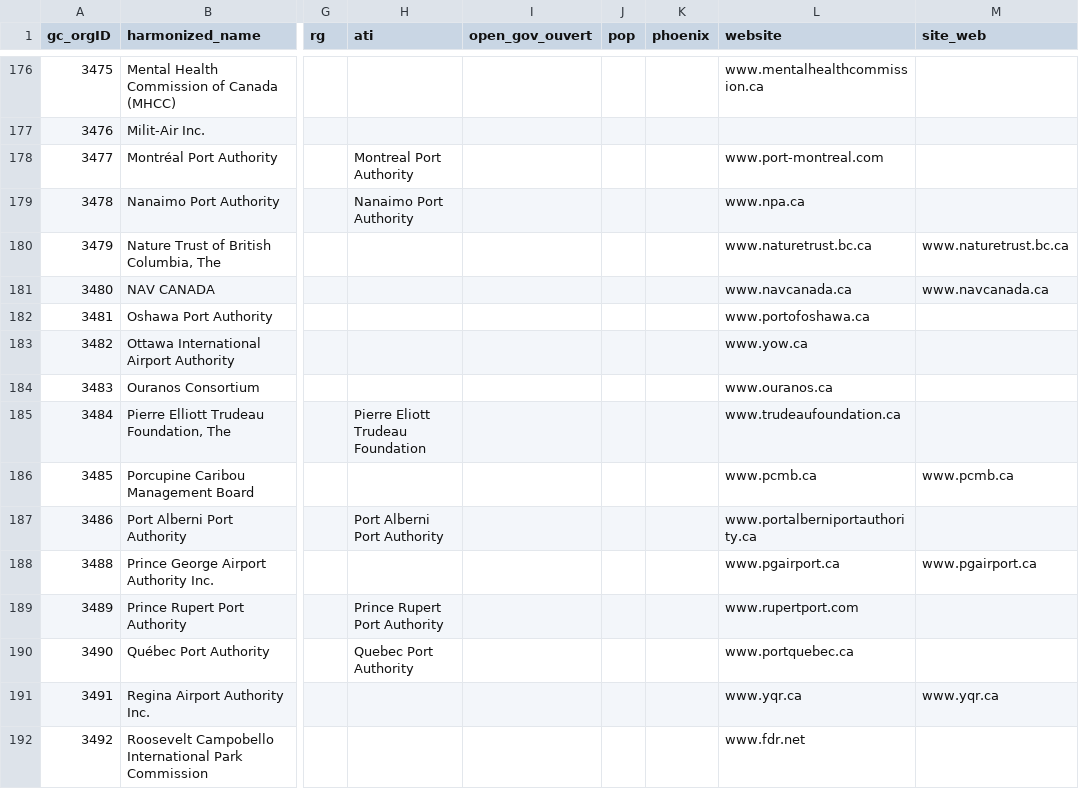
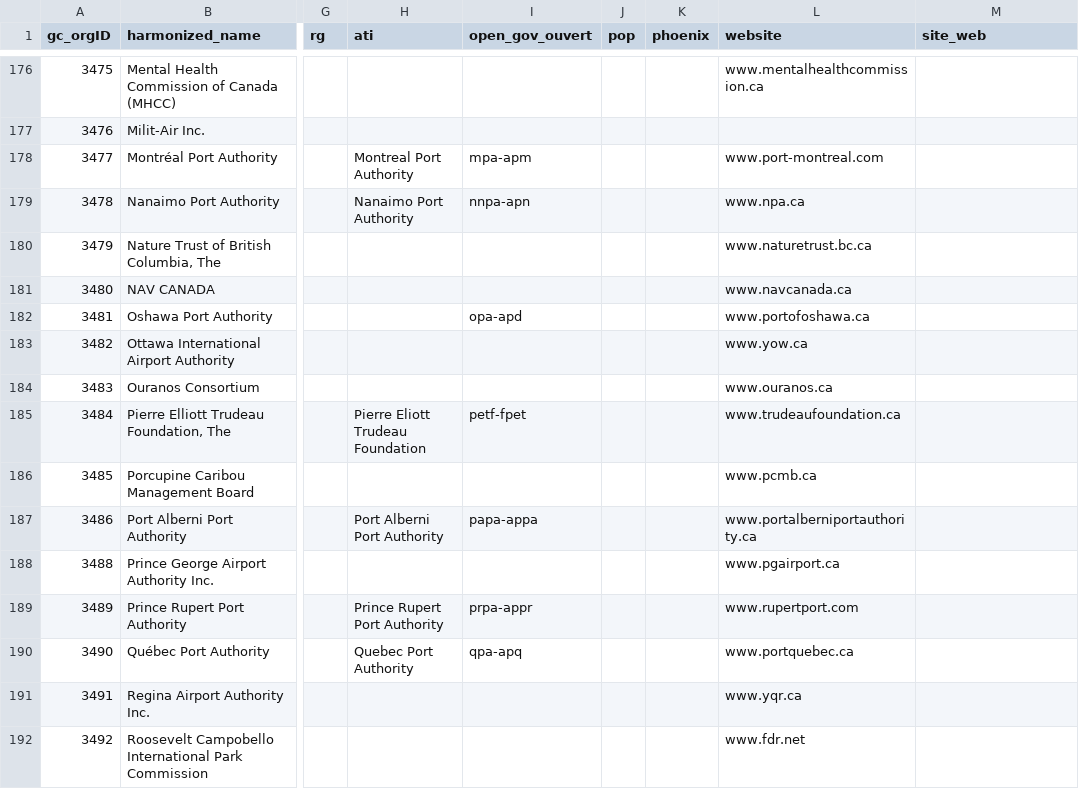
Before and after one commit to Jmikelittle/GCOrgName, a CSV file: gc_concordance.csv, drawn as a sheet; only a part is shown, gaps mark what is left out; the diff covers the shown part only; the diff names each change by its address in the sheet, - before the commit and + after, or states it on an @@ line.

Commit message:
site web still not pulling in

```diff
--- a/gc_concordance.csv
+++ b/gc_concordance.csv
-I178 (open_gov_ouvert): (empty)
+I178 (open_gov_ouvert): mpa-apm
-I179 (open_gov_ouvert): (empty)
+I179 (open_gov_ouvert): nnpa-apn
-M180 (site_web): www.naturetrust.bc.ca
+M180 (site_web): (empty)
-M181 (site_web): www.navcanada.ca
+M181 (site_web): (empty)
-I182 (open_gov_ouvert): (empty)
+I182 (open_gov_ouvert): opa-apd
-I185 (open_gov_ouvert): (empty)
+I185 (open_gov_ouvert): petf-fpet
-M186 (site_web): www.pcmb.ca
+M186 (site_web): (empty)
-I187 (open_gov_ouvert): (empty)
+I187 (open_gov_ouvert): papa-appa
-M188 (site_web): www.pgairport.ca
+M188 (site_web): (empty)
-I189 (open_gov_ouvert): (empty)
+I189 (open_gov_ouvert): prpa-appr
-I190 (open_gov_ouvert): (empty)
+I190 (open_gov_ouvert): qpa-apq
-M191 (site_web): www.yqr.ca
+M191 (site_web): (empty)
```
Also changed, not shown: 112 edited cells elsewhere in this file, 1 other file.
